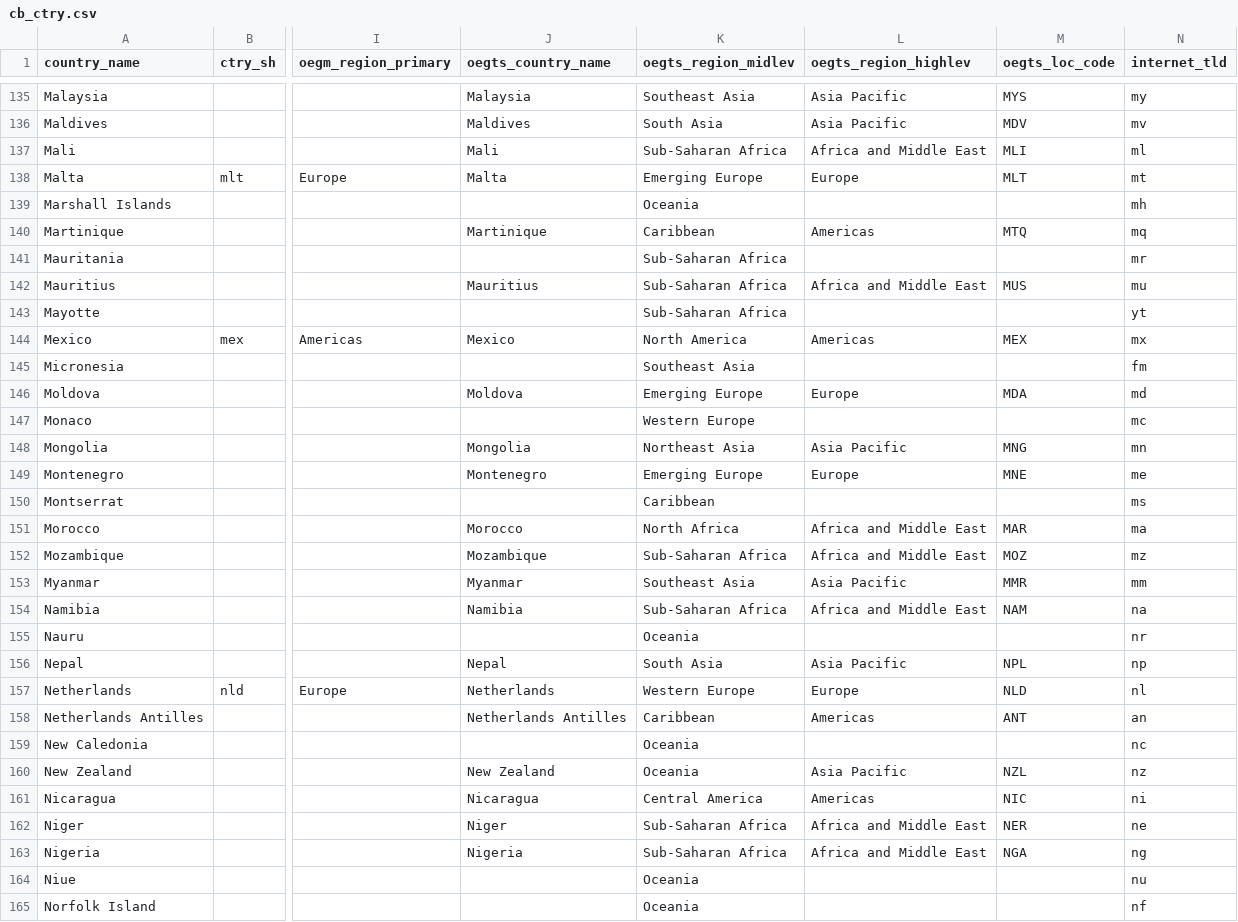
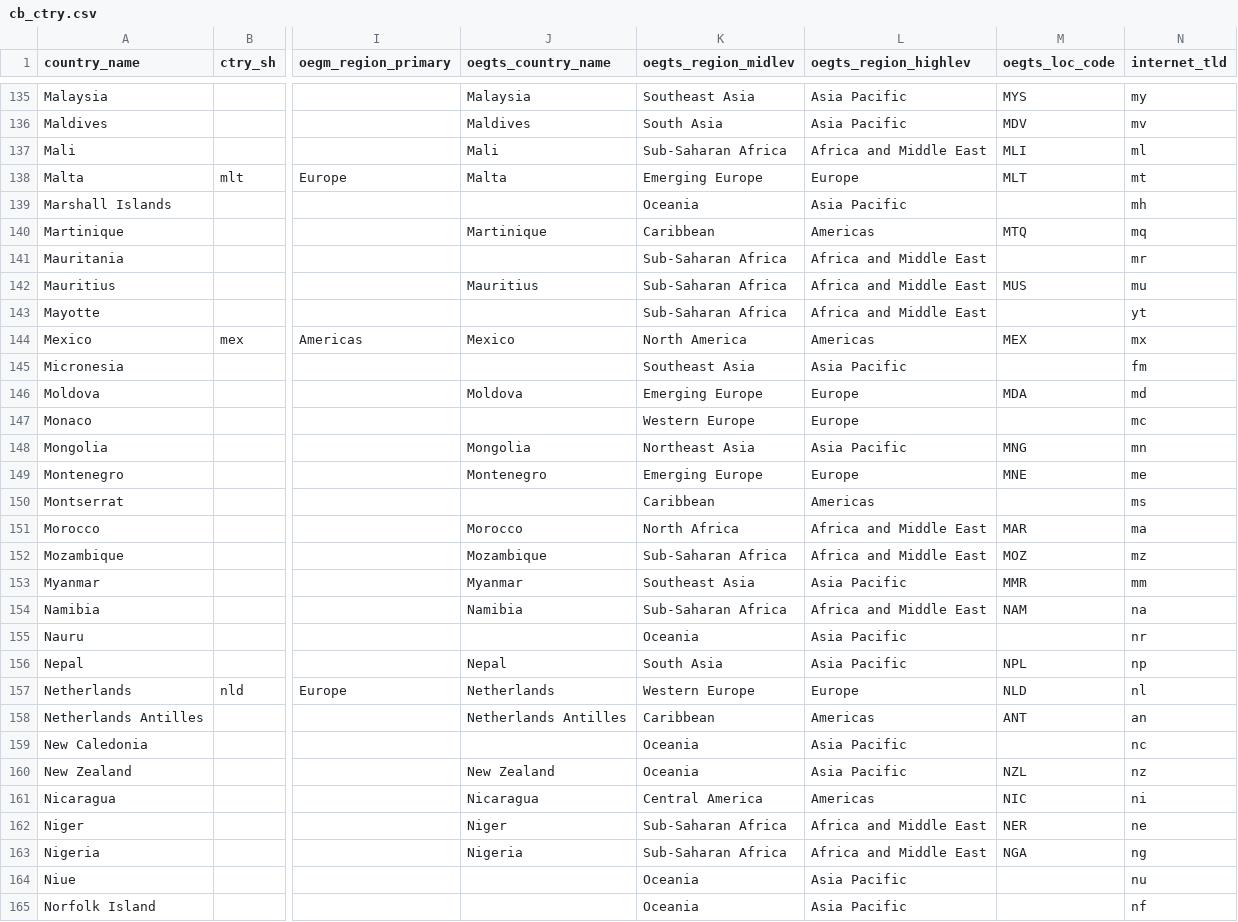
Before and after one commit to TourismEconomics/teref, a CSV file: data-raw/cb_ctry.csv, drawn as a sheet; only a part is shown, gaps mark what is left out; the diff covers the shown part only; the diff names each change by its address in the sheet, - before the commit and + after, or states it on an @@ line.

Commit message:
assign gts regions to some missing rows

```diff
--- a/data-raw/cb_ctry.csv
+++ b/data-raw/cb_ctry.csv
-L139 (oegts_region_highlev): (empty)
+L139 (oegts_region_highlev): Asia Pacific
-L141 (oegts_region_highlev): (empty)
+L141 (oegts_region_highlev): Africa and Middle East
-L143 (oegts_region_highlev): (empty)
+L143 (oegts_region_highlev): Africa and Middle East
-L145 (oegts_region_highlev): (empty)
+L145 (oegts_region_highlev): Asia Pacific
-L147 (oegts_region_highlev): (empty)
+L147 (oegts_region_highlev): Europe
-L150 (oegts_region_highlev): (empty)
+L150 (oegts_region_highlev): Americas
-L155 (oegts_region_highlev): (empty)
+L155 (oegts_region_highlev): Asia Pacific
-L159 (oegts_region_highlev): (empty)
+L159 (oegts_region_highlev): Asia Pacific
-L164:L165 (oegts_region_highlev): (empty)
+L164:L165 (oegts_region_highlev): Asia Pacific
```
Also changed, not shown: 41 edited cells elsewhere in this file, 1 other file.
